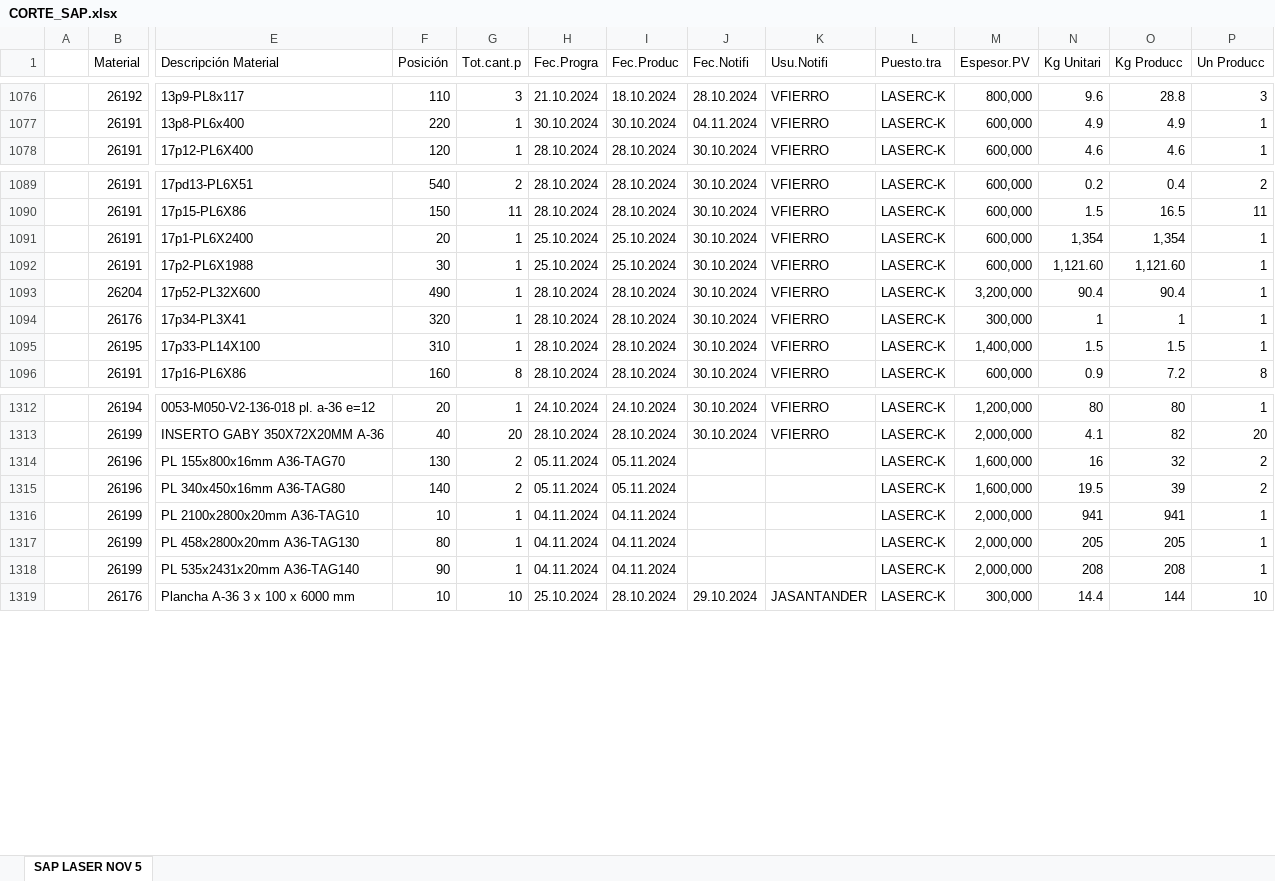
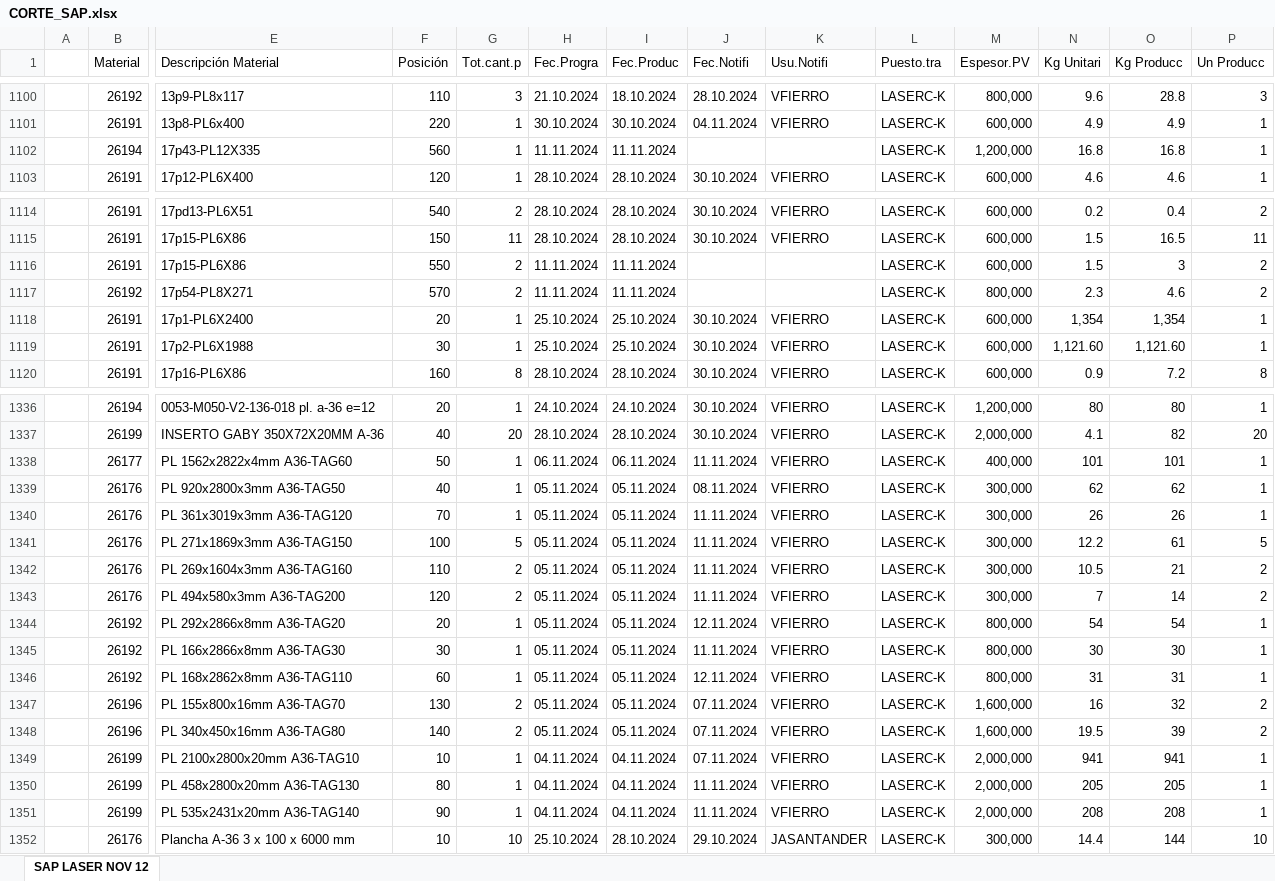
Before and after one commit to jarb29/jamesStreamlit, an Excel workbook: data/CORTE_SAP.xlsx, sheet SAP LASER NOV 12, drawn as a sheet; only a part is shown, gaps mark what is left out; values as stored, in another font and other column widths than the file's, no borders; removed rows and columns are numbered as before the commit, all else as after; rows hold the shown columns only; the diff covers the shown part only; the diff names each change by its address in the sheet, - before the commit and + after, or states it on an @@ line.

```diff
--- a/data/CORTE_SAP.xlsx (sheet SAP LASER NOV 12)
+++ b/data/CORTE_SAP.xlsx (sheet SAP LASER NOV 12)
-sheet tab: SAP LASER NOV 5
+sheet tab: SAP LASER NOV 12
+row 1102:  | 26194 | 17p43-PL12X335 | 560 | 1 | 11.11.2024 | 11.11.2024 |  |  | LASERC-K | 1,200,000 | 16.8 | 16.8 | 1
+row 1116:  | 26191 | 17p15-PL6X86 | 550 | 2 | 11.11.2024 | 11.11.2024 |  |  | LASERC-K | 600,000 | 1.5 | 3 | 2
+row 1117:  | 26192 | 17p54-PL8X271 | 570 | 2 | 11.11.2024 | 11.11.2024 |  |  | LASERC-K | 800,000 | 2.3 | 4.6 | 2
-row 1093:  | 26204 | 17p52-PL32X600 | 490 | 1 | 28.10.2024 | 28.10.2024 | 30.10.2024 | VFIERRO | LASERC-K | 3,200,000 | 90.4 | 90.4 | 1
-row 1094:  | 26176 | 17p34-PL3X41 | 320 | 1 | 28.10.2024 | 28.10.2024 | 30.10.2024 | VFIERRO | LASERC-K | 300,000 | 1 | 1 | 1
-row 1095:  | 26195 | 17p33-PL14X100 | 310 | 1 | 28.10.2024 | 28.10.2024 | 30.10.2024 | VFIERRO | LASERC-K | 1,400,000 | 1.5 | 1.5 | 1
+row 1338:  | 26177 | PL 1562x2822x4mm A36-TAG60 | 50 | 1 | 06.11.2024 | 06.11.2024 | 11.11.2024 | VFIERRO | LASERC-K | 400,000 | 101 | 101 | 1
+row 1339:  | 26176 | PL 920x2800x3mm A36-TAG50 | 40 | 1 | 05.11.2024 | 05.11.2024 | 08.11.2024 | VFIERRO | LASERC-K | 300,000 | 62 | 62 | 1
+row 1340:  | 26176 | PL 361x3019x3mm A36-TAG120 | 70 | 1 | 05.11.2024 | 05.11.2024 | 11.11.2024 | VFIERRO | LASERC-K | 300,000 | 26 | 26 | 1
+row 1341:  | 26176 | PL 271x1869x3mm A36-TAG150 | 100 | 5 | 05.11.2024 | 05.11.2024 | 11.11.2024 | VFIERRO | LASERC-K | 300,000 | 12.2 | 61 | 5
+row 1342:  | 26176 | PL 269x1604x3mm A36-TAG160 | 110 | 2 | 05.11.2024 | 05.11.2024 | 11.11.2024 | VFIERRO | LASERC-K | 300,000 | 10.5 | 21 | 2
+row 1343:  | 26176 | PL 494x580x3mm A36-TAG200 | 120 | 2 | 05.11.2024 | 05.11.2024 | 11.11.2024 | VFIERRO | LASERC-K | 300,000 | 7 | 14 | 2
+row 1344:  | 26192 | PL 292x2866x8mm A36-TAG20 | 20 | 1 | 05.11.2024 | 05.11.2024 | 12.11.2024 | VFIERRO | LASERC-K | 800,000 | 54 | 54 | 1
+row 1345:  | 26192 | PL 166x2866x8mm A36-TAG30 | 30 | 1 | 05.11.2024 | 05.11.2024 | 11.11.2024 | VFIERRO | LASERC-K | 800,000 | 30 | 30 | 1
+row 1346:  | 26192 | PL 168x2862x8mm A36-TAG110 | 60 | 1 | 05.11.2024 | 05.11.2024 | 12.11.2024 | VFIERRO | LASERC-K | 800,000 | 31 | 31 | 1
-J1347:J1349 (Fec.Notifi): (empty)
+J1347:J1349 (Fec.Notifi): 07.11.2024
-K1347:K1351 (Usu.Notifi): (empty)
+K1347:K1351 (Usu.Notifi): VFIERRO
-J1350:J1351 (Fec.Notifi): (empty)
+J1350:J1351 (Fec.Notifi): 11.11.2024
```
Also changed, not shown: 27 added rows and 45 edited cells elsewhere in this sheet.
